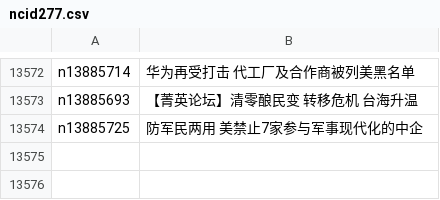
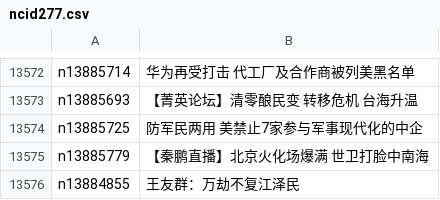
Before and after one commit to epic-marker/epoch-news, a CSV file: indexes/ncid277.csv, drawn as a sheet; only a part is shown, gaps mark what is left out.

```diff
--- a/indexes/ncid277.csv
+++ b/indexes/ncid277.csv
@@ -13574 +13574,3 @@ n13885693,【菁英论坛】清零酿民变 转移危机 台海升温
 n13885725,防军民两用 美禁止7家参与军事现代化的中企
+n13885779,【秦鹏直播】北京火化场爆满 世卫打脸中南海
+n13884855,王友群：万劫不复江泽民
```
Also changed, not shown: indexes/ncid1078158.csv, indexes/ncid1078159.csv, 50 other files.
